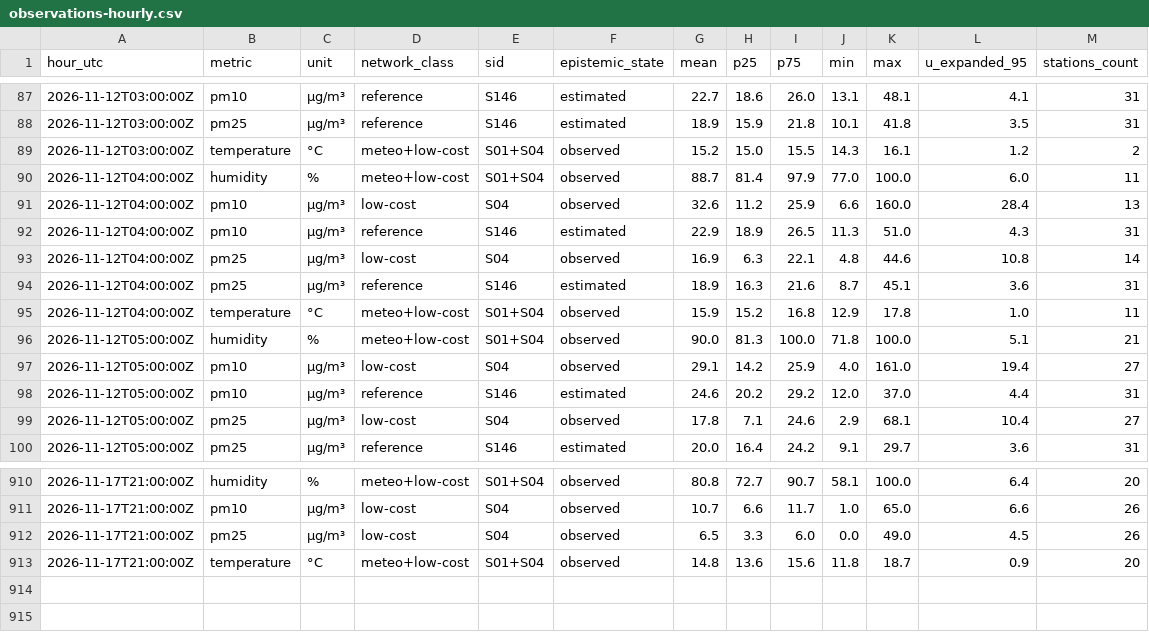
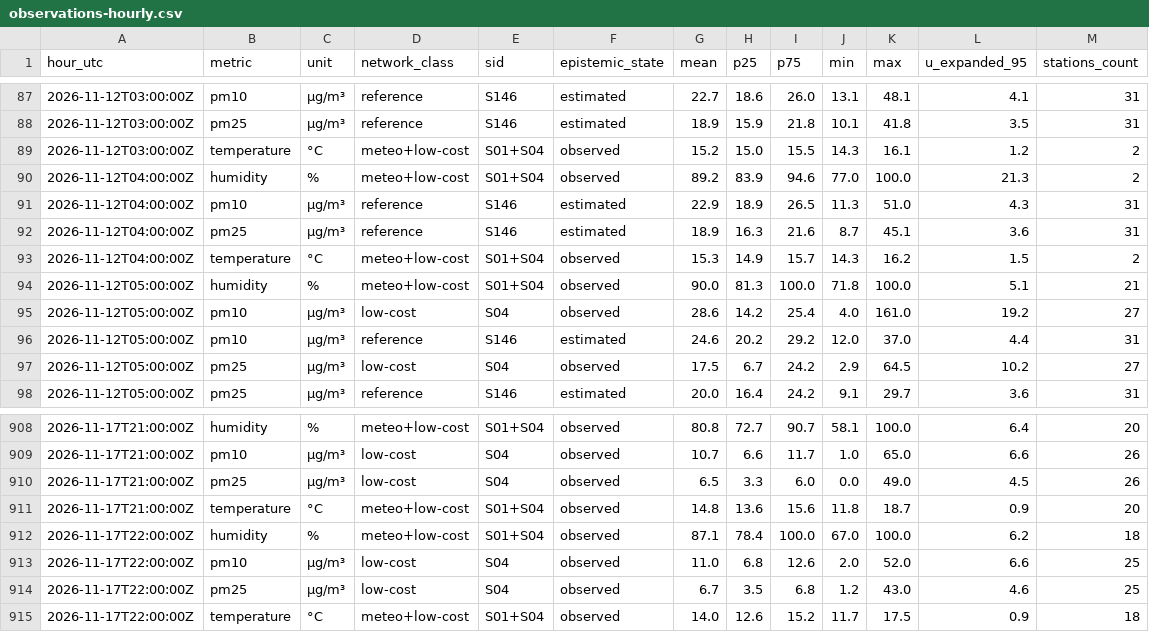
Before and after one commit to 3esign/beops, a CSV file: docs/v2/state/observations-hourly.csv, drawn as a sheet; only a part is shown, gaps mark what is left out.

Commit message:
Beops V2 state edition

```diff
--- a/docs/v2/state/observations-hourly.csv
+++ b/docs/v2/state/observations-hourly.csv
@@ -89,12 +89,10 @@ hour_utc,metric,unit,network_class,sid,epistemic_state,mean,p25,p75,min,max,u_ex
 2026-11-12T03:00:00Z,temperature,°C,meteo+low-cost,S01+S04,observed,15.2,15.0,15.5,14.3,16.1,1.2,2
-2026-11-12T04:00:00Z,humidity,%,meteo+low-cost,S01+S04,observed,88.7,81.4,97.9,77.0,100.0,6.0,11
-2026-11-12T04:00:00Z,pm10,µg/m³,low-cost,S04,observed,32.6,11.2,25.9,6.6,160.0,28.4,13
+2026-11-12T04:00:00Z,humidity,%,meteo+low-cost,S01+S04,observed,89.2,83.9,94.6,77.0,100.0,21.3,2
 2026-11-12T04:00:00Z,pm10,µg/m³,reference,S146,estimated,22.9,18.9,26.5,11.3,51.0,4.3,31
-2026-11-12T04:00:00Z,pm25,µg/m³,low-cost,S04,observed,16.9,6.3,22.1,4.8,44.6,10.8,14
 2026-11-12T04:00:00Z,pm25,µg/m³,reference,S146,estimated,18.9,16.3,21.6,8.7,45.1,3.6,31
-2026-11-12T04:00:00Z,temperature,°C,meteo+low-cost,S01+S04,observed,15.9,15.2,16.8,12.9,17.8,1.0,11
+2026-11-12T04:00:00Z,temperature,°C,meteo+low-cost,S01+S04,observed,15.3,14.9,15.7,14.3,16.2,1.5,2
 2026-11-12T05:00:00Z,humidity,%,meteo+low-cost,S01+S04,observed,90.0,81.3,100.0,71.8,100.0,5.1,21
-2026-11-12T05:00:00Z,pm10,µg/m³,low-cost,S04,observed,29.1,14.2,25.9,4.0,161.0,19.4,27
+2026-11-12T05:00:00Z,pm10,µg/m³,low-cost,S04,observed,28.6,14.2,25.4,4.0,161.0,19.2,27
 2026-11-12T05:00:00Z,pm10,µg/m³,reference,S146,estimated,24.6,20.2,29.2,12.0,37.0,4.4,31
-2026-11-12T05:00:00Z,pm25,µg/m³,low-cost,S04,observed,17.8,7.1,24.6,2.9,68.1,10.4,27
+2026-11-12T05:00:00Z,pm25,µg/m³,low-cost,S04,observed,17.5,6.7,24.2,2.9,64.5,10.2,27
 2026-11-12T05:00:00Z,pm25,µg/m³,reference,S146,estimated,20.0,16.4,24.2,9.1,29.7,3.6,31
@@ -913 +911,5 @@ hour_utc,metric,unit,network_class,sid,epistemic_state,mean,p25,p75,min,max,u_ex
 2026-11-17T21:00:00Z,temperature,°C,meteo+low-cost,S01+S04,observed,14.8,13.6,15.6,11.8,18.7,0.9,20
+2026-11-17T22:00:00Z,humidity,%,meteo+low-cost,S01+S04,observed,87.1,78.4,100.0,67.0,100.0,6.2,18
+2026-11-17T22:00:00Z,pm10,µg/m³,low-cost,S04,observed,11.0,6.8,12.6,2.0,52.0,6.6,25
+2026-11-17T22:00:00Z,pm25,µg/m³,low-cost,S04,observed,6.7,3.5,6.8,1.2,43.0,4.6,25
+2026-11-17T22:00:00Z,temperature,°C,meteo+low-cost,S01+S04,observed,14.0,12.6,15.2,11.7,17.5,0.9,18
```
Also changed, not shown: 18 other files.
